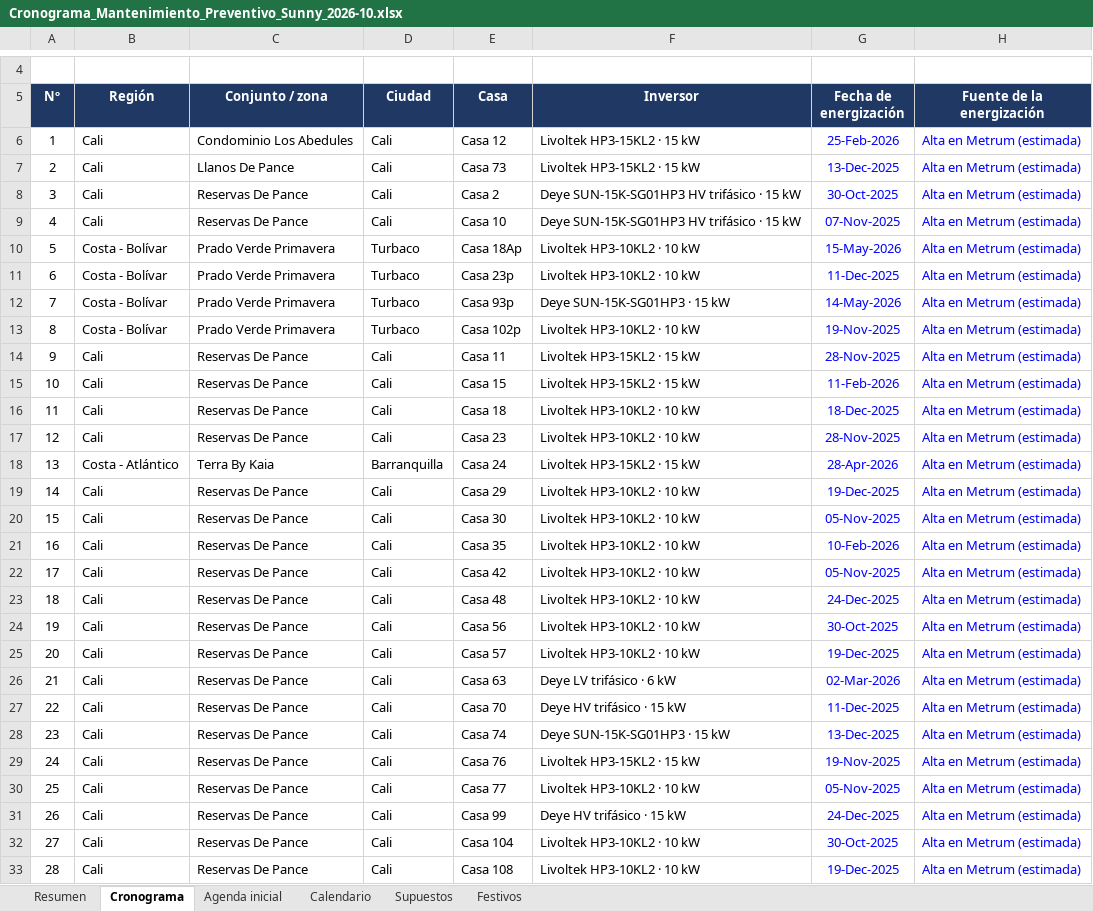
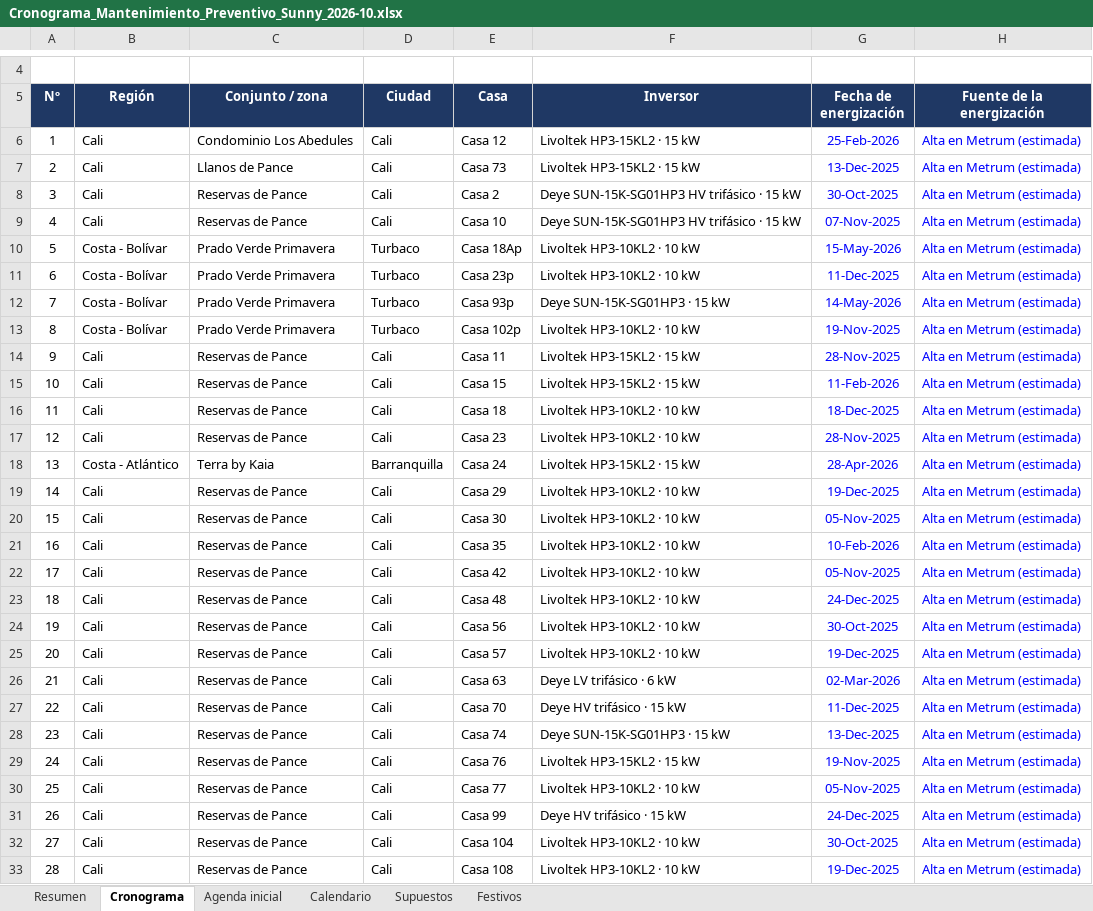
Before and after one commit to ingsantiagocalle-ai/O-M-Sunny, an Excel workbook: mantenimiento-preventivo/Cronograma_Mantenimiento_Preventivo_Sunny_2026-10.xlsx, sheet Cronograma, drawn as a sheet; only a part is shown, gaps mark what is left out; values as stored, in another font and other column widths than the file's, no borders; charts and pictures and conditional formats not drawn; the diff covers the shown part only; the diff names each change by its address in the sheet, - before the commit and + after, or states it on an @@ line.

```diff
--- a/mantenimiento-preventivo/Cronograma_Mantenimiento_Preventivo_Sunny_2026-10.xlsx (sheet Cronograma)
+++ b/mantenimiento-preventivo/Cronograma_Mantenimiento_Preventivo_Sunny_2026-10.xlsx (sheet Cronograma)
-C7 (Conjunto / zona): Llanos De Pance
+C7 (Conjunto / zona): Llanos de Pance
-C8:C9 (Conjunto / zona): Reservas De Pance
+C8:C9 (Conjunto / zona): Reservas de Pance
-C14:C17 (Conjunto / zona): Reservas De Pance
+C14:C17 (Conjunto / zona): Reservas de Pance
-C18 (Conjunto / zona): Terra By Kaia
+C18 (Conjunto / zona): Terra by Kaia
-C19:C33 (Conjunto / zona): Reservas De Pance
+C19:C33 (Conjunto / zona): Reservas de Pance
```
Also changed, not shown: 4 edited cells elsewhere in this sheet, sheet Agenda inicial, sheet Resumen, sheet Calendario, 1 other file.
